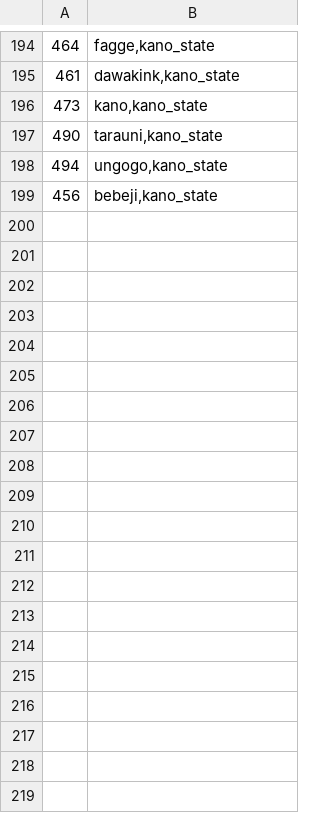
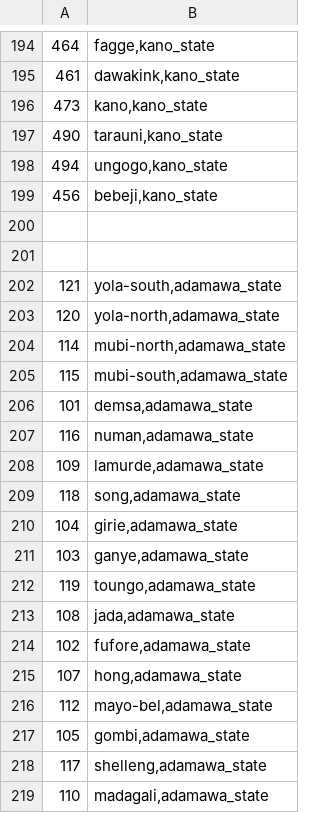
Before and after one commit to theyworkforyou/shineyoureye-sinatra, a CSV file: mapit/mapit_to_ep_area_ids_mapping_LGA.csv, drawn as a sheet; only a part is shown, gaps mark what is left out; the diff covers the shown part only; the diff names each change by its address in the sheet, - before the commit and + after, or states it on an @@ line.

Commit message:
Update 2019 House of Assembly Data

```diff
--- a/mapit/mapit_to_ep_area_ids_mapping_LGA.csv
+++ b/mapit/mapit_to_ep_area_ids_mapping_LGA.csv
+row 200: (empty)
+row 201: (empty)
+row 202: 121 | yola-south,adamawa_state
+row 203: 120 | yola-north,adamawa_state
+row 204: 114 | mubi-north,adamawa_state
+row 205: 115 | mubi-south,adamawa_state
+row 206: 101 | demsa,adamawa_state
+row 207: 116 | numan,adamawa_state
+row 208: 109 | lamurde,adamawa_state
+row 209: 118 | song,adamawa_state
+row 210: 104 | girie,adamawa_state
+row 211: 103 | ganye,adamawa_state
+row 212: 119 | toungo,adamawa_state
+row 213: 108 | jada,adamawa_state
+row 214: 102 | fufore,adamawa_state
+row 215: 107 | hong,adamawa_state
+row 216: 112 | mayo-bel,adamawa_state
+row 217: 105 | gombi,adamawa_state
+row 218: 117 | shelleng,adamawa_state
+row 219: 110 | madagali,adamawa_state
```
Also changed, not shown: 65 added rows elsewhere in this file, mapit/lga_to_sta_area_ids_mapping.csv, mapit/pombola_place_slugs_to_mapit.csv, 4 other files.
